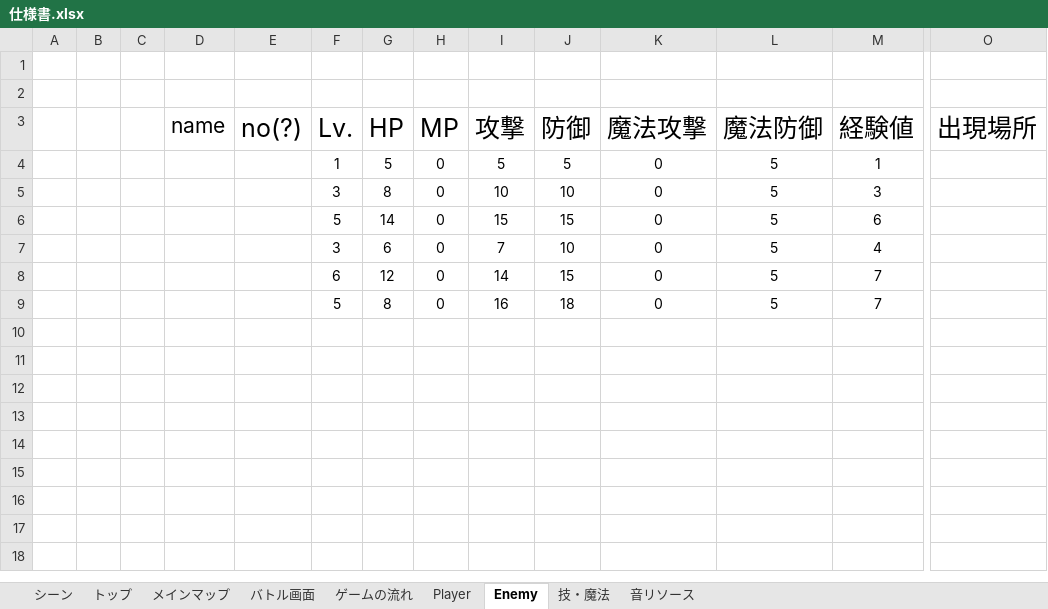
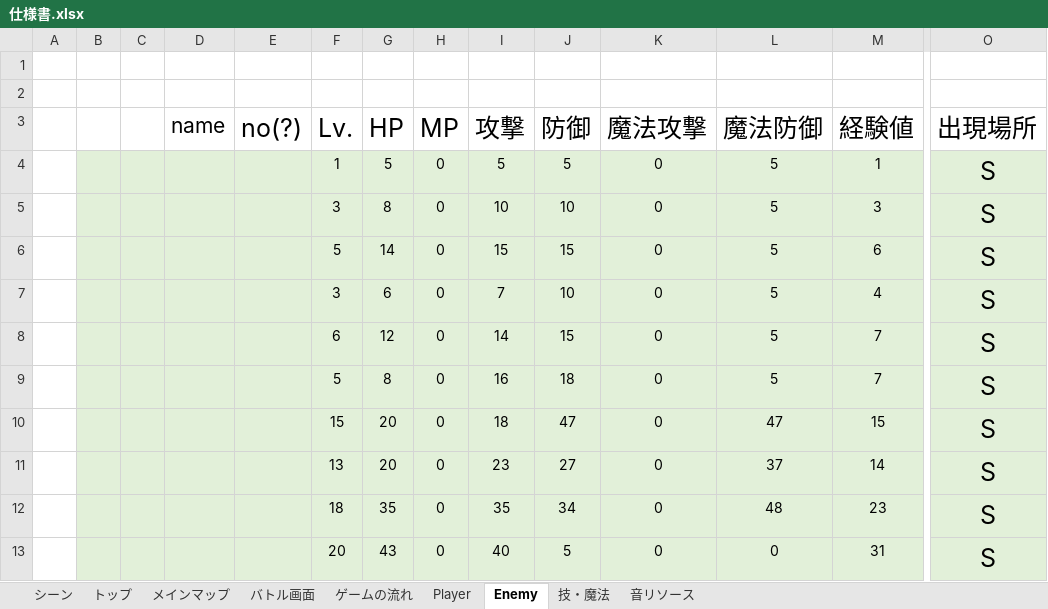
Before and after one commit to ziyansh2/2016TeamWork_RPG, an Excel workbook: 仕様書（途中）/仕様書.xlsx, sheet Enemy, drawn as a sheet; only a part is shown, gaps mark what is left out; values as stored, in another font and other column widths than the file's, no borders; charts and pictures not drawn; rows hold the shown columns only; the diff covers the shown part only; the diff names each change by its address in the sheet, - before the commit and + after, or states it on an @@ line.

```diff
--- a/仕様書（途中）/仕様書.xlsx (sheet Enemy)
+++ b/仕様書（途中）/仕様書.xlsx (sheet Enemy)
-B4:O9 fill: none
+B4:O9 fill: #E2F0D9
-O4:O9 (出現場所): (empty)
+O4:O9 (出現場所): S
+row 10:  |  |  |  |  | 15 | 20 | 0 | 18 | 47 | 0 | 47 | 15 | S
+row 11:  |  |  |  |  | 13 | 20 | 0 | 23 | 27 | 0 | 37 | 14 | S
+row 12:  |  |  |  |  | 18 | 35 | 0 | 35 | 34 | 0 | 48 | 23 | S
+row 13:  |  |  |  |  | 20 | 43 | 0 | 40 | 5 | 0 | 0 | 31 | S
```
Also changed, not shown: cell formats elsewhere in this sheet, sheet バトル画面, charts or pictures.
